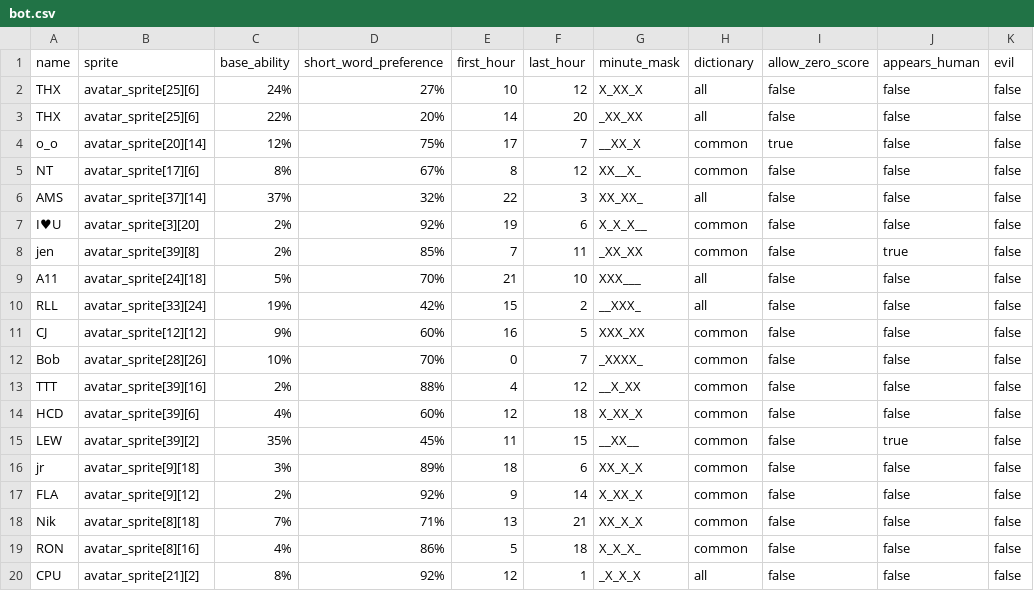
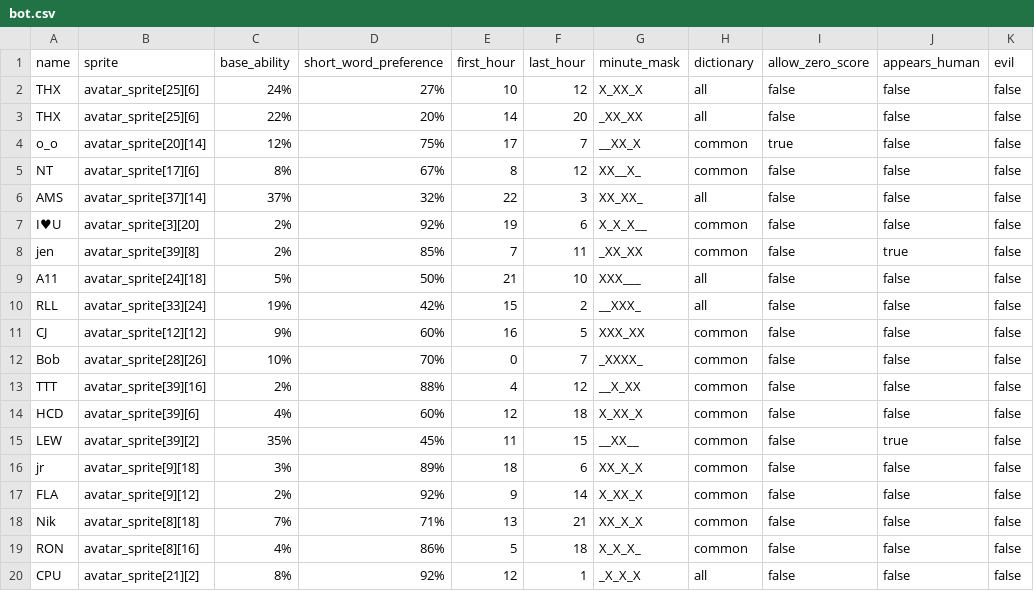
Before and after one commit to morgan3d/quadplay, a CSV file: games/find_word/bot.csv, drawn as a sheet.

```diff
--- a/games/find_word/bot.csv
+++ b/games/find_word/bot.csv
@@ -8,3 +8,3 @@ I♥U,avatar_sprite[3][20],2%,92%,19,6,X_X_X__,common,false,false,false
 jen,avatar_sprite[39][8],2%,85%,7,11,_XX_XX,common,false,true,false
-A11,avatar_sprite[24][18],5%,70%,21,10,XXX___,all,false,false,false
+A11,avatar_sprite[24][18],5%,50%,21,10,XXX___,all,false,false,false
 RLL,avatar_sprite[33][24],19%,42%,15,2,__XXX_,all,false,false,false
```
Also changed, not shown: 7 other files.
